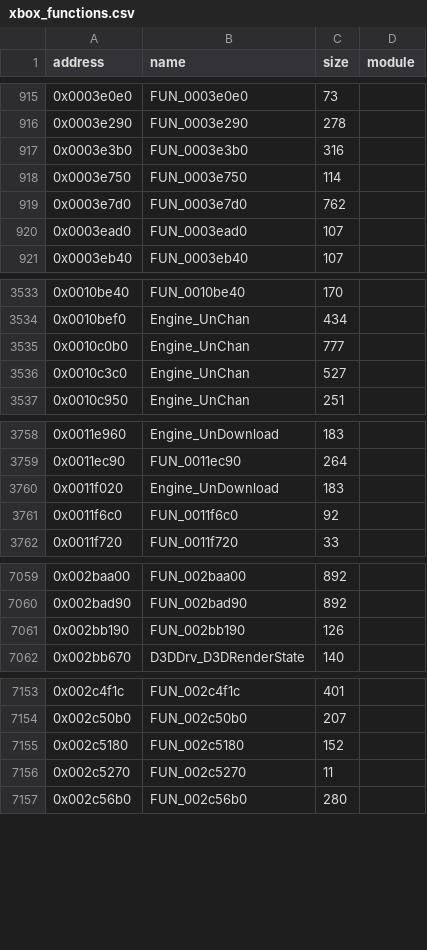
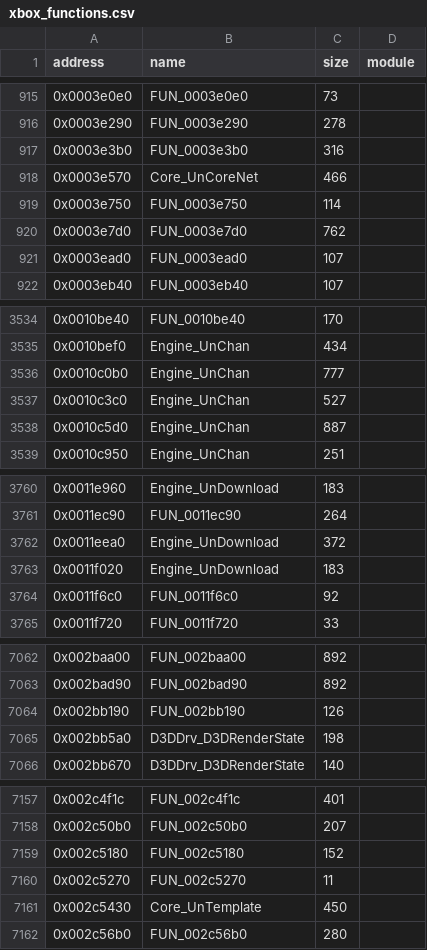
Before and after one commit to jkoehler11/stargate-alliance-decomp, a CSV file: symbols/xbox_functions.csv, drawn as a sheet; only a part is shown, gaps mark what is left out; the diff covers the shown part only; the diff names each change by its address in the sheet, - before the commit and + after, or states it on an @@ line.

Commit message:
native: regenerate the symbol map and coverage after the seeding pass

```diff
--- a/symbols/xbox_functions.csv
+++ b/symbols/xbox_functions.csv
+row 918: 0x0003e570 | Core_UnCoreNet | 466
+row 3538: 0x0010c5d0 | Engine_UnChan | 887
+row 3762: 0x0011eea0 | Engine_UnDownload | 372
+row 7065: 0x002bb5a0 | D3DDrv_D3DRenderState | 198
+row 7161: 0x002c5430 | Core_UnTemplate | 450
```
Also changed, not shown: 1 added row and 1 edited cell elsewhere in this file, inventory/xbe_functions_by_module.csv, 1 other file.
